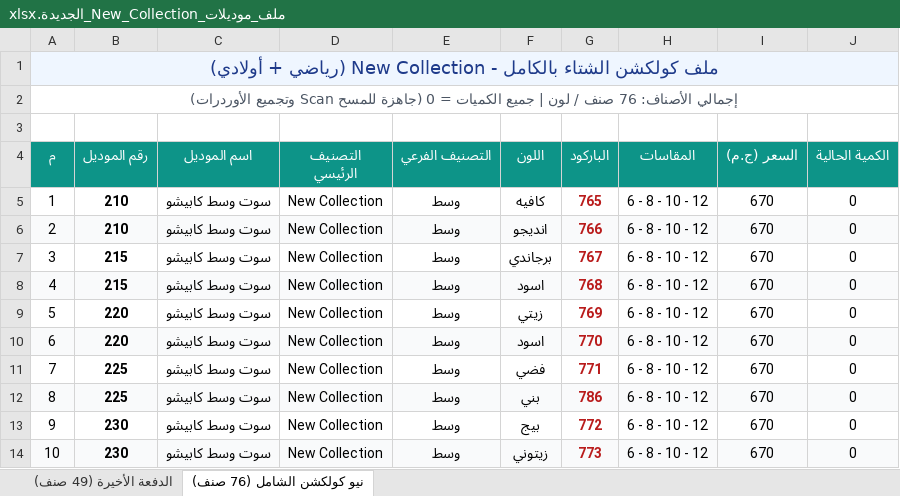
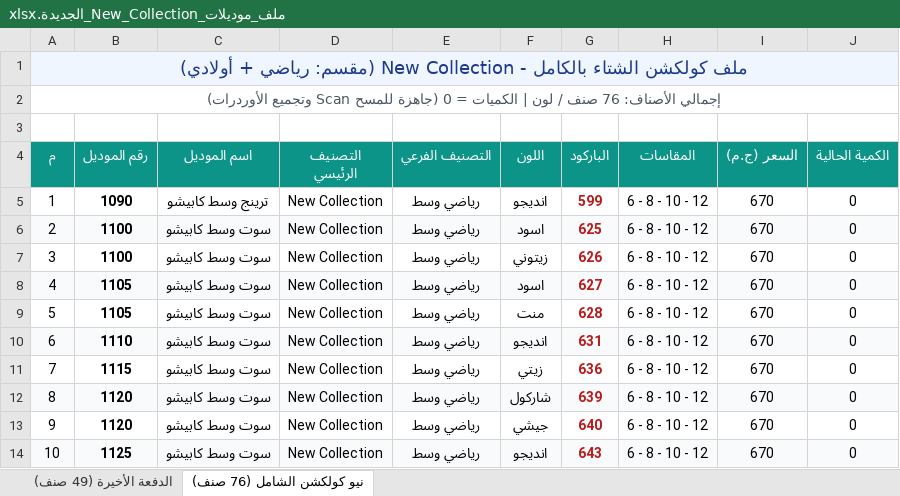
Before and after one commit to Kerollos0Samy0/Happyboy, an Excel workbook: New models/ملف_موديلات_New_Collection_الجديدة.xlsx, sheet نيو كولكشن الشامل (76 صنف), drawn as a sheet; only a part is shown; values as stored, in another font and other column widths than the file's, no borders; the diff covers the shown part only; the diff names each change by its address in the sheet, - before the commit and + after, or states it on an @@ line.

Commit message:
feat: split New Collection into 6 distinct sections (sports, boys, girls)

```diff
--- a/New models/ملف_موديلات_New_Collection_الجديدة.xlsx (sheet نيو كولكشن الشامل (76 صنف))
+++ b/New models/ملف_موديلات_New_Collection_الجديدة.xlsx (sheet نيو كولكشن الشامل (76 صنف))
-A1 (م): …New Collection (رياضي + أولادي)
+A1 (م): …New Collection (مقسم: رياضي + أولادي)
-A2 (م): …لون | جميع الكميات =…
+A2 (م): …لون | الكميات =…
-B5 (رقم الموديل): 210
+B5 (رقم الموديل): 1090
-C5 (اسم الموديل): سوت وسط كابيشو
+C5 (اسم الموديل): ترينج وسط كابيشو
-E5:E14 (التصنيف الفرعي): وسط
+E5:E14 (التصنيف الفرعي): رياضي وسط
-F5 (اللون): كافيه
+F5 (اللون): انديجو
-G5 (الباركود): 765
+G5 (الباركود): 599
-B6 (رقم الموديل): 210
+B6 (رقم الموديل): 1100
-F6 (اللون): انديجو
+F6 (اللون): اسود
-G6 (الباركود): 766
+G6 (الباركود): 625
-B7 (رقم الموديل): 215
+B7 (رقم الموديل): 1100
-F7 (اللون): برجاندي
+F7 (اللون): زيتوني
-G7 (الباركود): 767
+G7 (الباركود): 626
-B8 (رقم الموديل): 215
+B8 (رقم الموديل): 1105
-G8 (الباركود): 768
+G8 (الباركود): 627
-B9 (رقم الموديل): 220
+B9 (رقم الموديل): 1105
-F9 (اللون): زيتي
+F9 (اللون): منت
-G9 (الباركود): 769
+G9 (الباركود): 628
-B10 (رقم الموديل): 220
+B10 (رقم الموديل): 1110
-F10 (اللون): اسود
+F10 (اللون): انديجو
-G10 (الباركود): 770
+G10 (الباركود): 631
-B11 (رقم الموديل): 225
+B11 (رقم الموديل): 1115
-F11 (اللون): فضي
+F11 (اللون): زيتي
-G11 (الباركود): 771
+G11 (الباركود): 636
-B12 (رقم الموديل): 225
+B12 (رقم الموديل): 1120
-F12 (اللون): بني
+F12 (اللون): شاركول
-G12 (الباركود): 786
+G12 (الباركود): 639
-B13 (رقم الموديل): 230
+B13 (رقم الموديل): 1120
-F13 (اللون): بيج
+F13 (اللون): جيشي
-G13 (الباركود): 772
+G13 (الباركود): 640
-B14 (رقم الموديل): 230
+B14 (رقم الموديل): 1125
-F14 (اللون): زيتوني
+F14 (اللون): انديجو
-G14 (الباركود): 773
+G14 (الباركود): 643
```
Also changed, not shown: 350 edited cells elsewhere in this sheet, sheet الدفعة الأخيرة (49 صنف), ملف_موديلات_New_Collection_الجديدة.xlsx, 2 other files.
